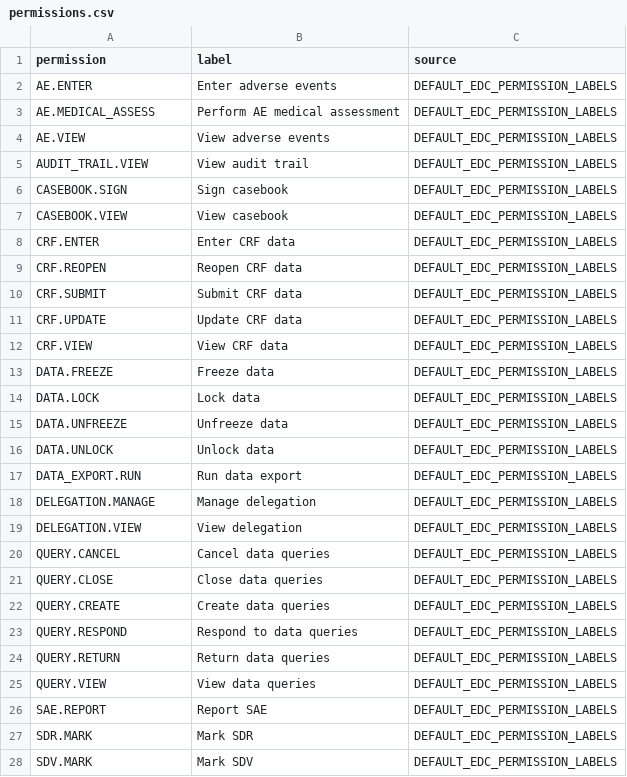
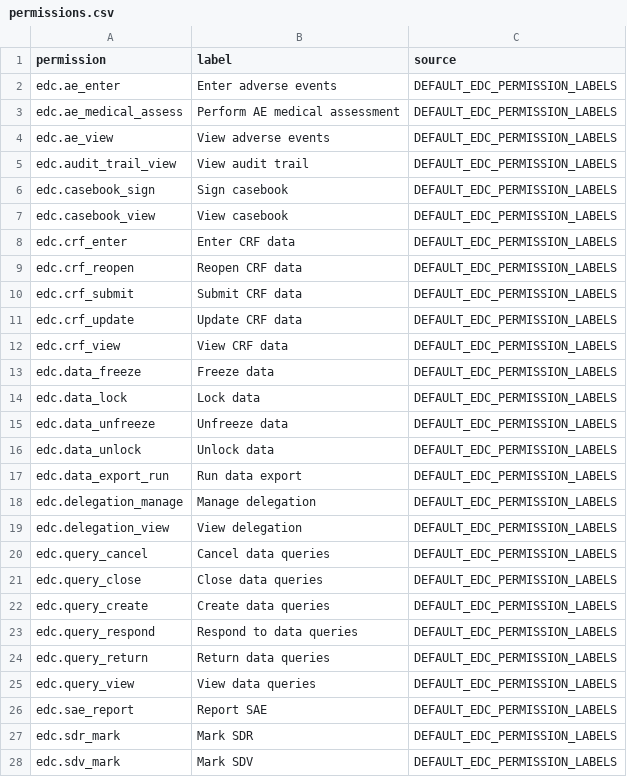
Before and after one commit to VangEDCian/Vanguardian, a CSV file: permissions.csv, drawn as a sheet; only a part is shown; the diff covers the shown part only.

```diff
--- a/permissions.csv
+++ b/permissions.csv
@@ -1,28 +1,28 @@
 permission,label,source
-AE.ENTER,Enter adverse events,DEFAULT_EDC_PERMISSION_LABELS
-AE.MEDICAL_ASSESS,Perform AE medical assessment,DEFAULT_EDC_PERMISSION_LABELS
-AE.VIEW,View adverse events,DEFAULT_EDC_PERMISSION_LABELS
-AUDIT_TRAIL.VIEW,View audit trail,DEFAULT_EDC_PERMISSION_LABELS
-CASEBOOK.SIGN,Sign casebook,DEFAULT_EDC_PERMISSION_LABELS
-CASEBOOK.VIEW,View casebook,DEFAULT_EDC_PERMISSION_LABELS
-CRF.ENTER,Enter CRF data,DEFAULT_EDC_PERMISSION_LABELS
-CRF.REOPEN,Reopen CRF data,DEFAULT_EDC_PERMISSION_LABELS
-CRF.SUBMIT,Submit CRF data,DEFAULT_EDC_PERMISSION_LABELS
-CRF.UPDATE,Update CRF data,DEFAULT_EDC_PERMISSION_LABELS
-CRF.VIEW,View CRF data,DEFAULT_EDC_PERMISSION_LABELS
-DATA.FREEZE,Freeze data,DEFAULT_EDC_PERMISSION_LABELS
-DATA.LOCK,Lock data,DEFAULT_EDC_PERMISSION_LABELS
-DATA.UNFREEZE,Unfreeze data,DEFAULT_EDC_PERMISSION_LABELS
-DATA.UNLOCK,Unlock data,DEFAULT_EDC_PERMISSION_LABELS
-DATA_EXPORT.RUN,Run data export,DEFAULT_EDC_PERMISSION_LABELS
-DELEGATION.MANAGE,Manage delegation,DEFAULT_EDC_PERMISSION_LABELS
-DELEGATION.VIEW,View delegation,DEFAULT_EDC_PERMISSION_LABELS
-QUERY.CANCEL,Cancel data queries,DEFAULT_EDC_PERMISSION_LABELS
-QUERY.CLOSE,Close data queries,DEFAULT_EDC_PERMISSION_LABELS
-QUERY.CREATE,Create data queries,DEFAULT_EDC_PERMISSION_LABELS
-QUERY.RESPOND,Respond to data queries,DEFAULT_EDC_PERMISSION_LABELS
-QUERY.RETURN,Return data queries,DEFAULT_EDC_PERMISSION_LABELS
-QUERY.VIEW,View data queries,DEFAULT_EDC_PERMISSION_LABELS
-SAE.REPORT,Report SAE,DEFAULT_EDC_PERMISSION_LABELS
-SDR.MARK,Mark SDR,DEFAULT_EDC_PERMISSION_LABELS
-SDV.MARK,Mark SDV,DEFAULT_EDC_PERMISSION_LABELS
+edc.ae_enter,Enter adverse events,DEFAULT_EDC_PERMISSION_LABELS
+edc.ae_medical_assess,Perform AE medical assessment,DEFAULT_EDC_PERMISSION_LABELS
+edc.ae_view,View adverse events,DEFAULT_EDC_PERMISSION_LABELS
+edc.audit_trail_view,View audit trail,DEFAULT_EDC_PERMISSION_LABELS
+edc.casebook_sign,Sign casebook,DEFAULT_EDC_PERMISSION_LABELS
+edc.casebook_view,View casebook,DEFAULT_EDC_PERMISSION_LABELS
+edc.crf_enter,Enter CRF data,DEFAULT_EDC_PERMISSION_LABELS
+edc.crf_reopen,Reopen CRF data,DEFAULT_EDC_PERMISSION_LABELS
+edc.crf_submit,Submit CRF data,DEFAULT_EDC_PERMISSION_LABELS
+edc.crf_update,Update CRF data,DEFAULT_EDC_PERMISSION_LABELS
+edc.crf_view,View CRF data,DEFAULT_EDC_PERMISSION_LABELS
+edc.data_freeze,Freeze data,DEFAULT_EDC_PERMISSION_LABELS
+edc.data_lock,Lock data,DEFAULT_EDC_PERMISSION_LABELS
+edc.data_unfreeze,Unfreeze data,DEFAULT_EDC_PERMISSION_LABELS
+edc.data_unlock,Unlock data,DEFAULT_EDC_PERMISSION_LABELS
+edc.data_export_run,Run data export,DEFAULT_EDC_PERMISSION_LABELS
+edc.delegation_manage,Manage delegation,DEFAULT_EDC_PERMISSION_LABELS
+edc.delegation_view,View delegation,DEFAULT_EDC_PERMISSION_LABELS
+edc.query_cancel,Cancel data queries,DEFAULT_EDC_PERMISSION_LABELS
+edc.query_close,Close data queries,DEFAULT_EDC_PERMISSION_LABELS
+edc.query_create,Create data queries,DEFAULT_EDC_PERMISSION_LABELS
+edc.query_respond,Respond to data queries,DEFAULT_EDC_PERMISSION_LABELS
+edc.query_return,Return data queries,DEFAULT_EDC_PERMISSION_LABELS
+edc.query_view,View data queries,DEFAULT_EDC_PERMISSION_LABELS
+edc.sae_report,Report SAE,DEFAULT_EDC_PERMISSION_LABELS
+edc.sdr_mark,Mark SDR,DEFAULT_EDC_PERMISSION_LABELS
+edc.sdv_mark,Mark SDV,DEFAULT_EDC_PERMISSION_LABELS
```
Also changed, not shown: 13 edited cells elsewhere in this file, 51 other files.
